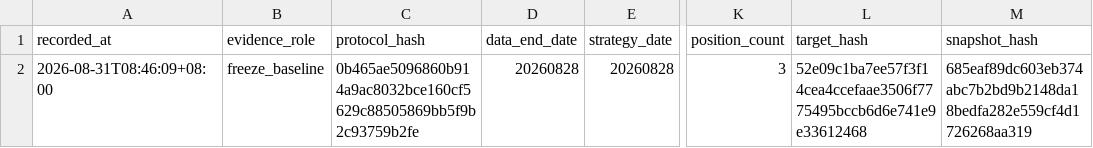
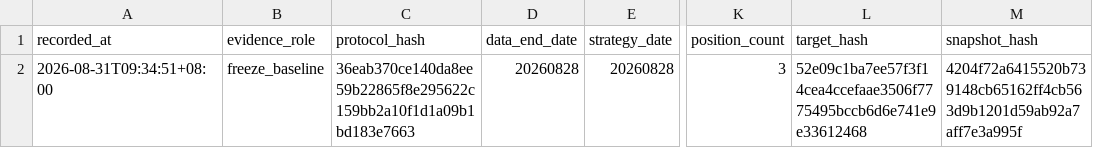
Before and after one commit to Shen-xn/GA_factor_mining, a CSV file: outputs/sector/forward/SNAPSHOTS.csv, drawn as a sheet; only a part is shown, gaps mark what is left out; the diff names each change by its address in the sheet, - before the commit and + after, or states it on an @@ line.

```diff
--- a/outputs/sector/forward/SNAPSHOTS.csv
+++ b/outputs/sector/forward/SNAPSHOTS.csv
-A2 (recorded_at): 2026-08-31T08:46:09+08:00
+A2 (recorded_at): 2026-08-31T09:34:51+08:00
-C2 (protocol_hash): 0b465ae5096860b914a9ac8032bce160cf5629c88505869bb5f9b2c93759b2fe
+C2 (protocol_hash): 36eab370ce140da8ee59b22865f8e295622c159bb2a10f1d1a09b1bd183e7663
-M2 (snapshot_hash): 685eaf89dc603eb374abc7b2bd9b2148da18bedfa282e559cf4d1726268aa319
+M2 (snapshot_hash): 4204f72a6415520b739148cb65162ff4cb563d9b1201d59ab92a7aff7e3a995f
```
Also changed, not shown: outputs/sector/etf_mapping/SELECTED_MAPPING.csv, 24 other files.
